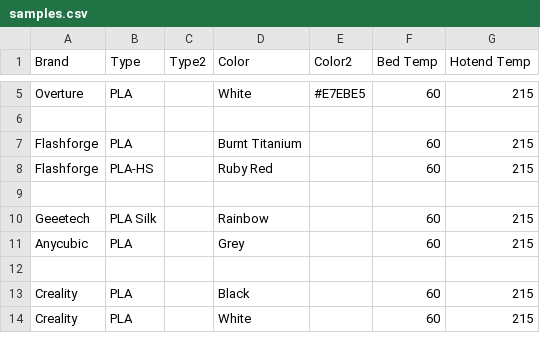
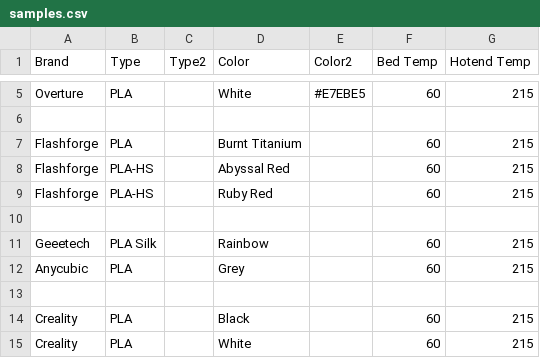
Before and after one commit to ppwaskie/filament_samples, a CSV file: samples.csv, drawn as a sheet; only a part is shown, gaps mark what is left out; the diff names each change by its address in the sheet, - before the commit and + after, or states it on an @@ line.

Commit message:
pla: Add Flashforge Abyssal Red PLA-HS
Like the title says...

```diff
--- a/samples.csv
+++ b/samples.csv
+row 8: Flashforge | PLA-HS |  | Abyssal Red |  | 60 | 215
```
